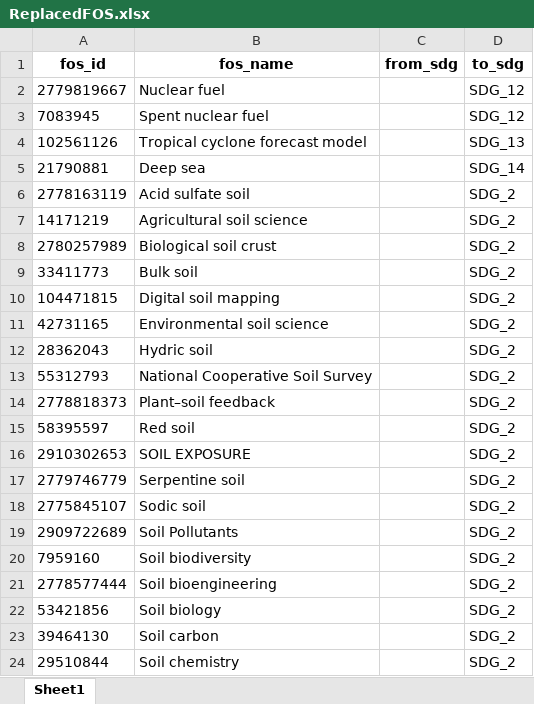
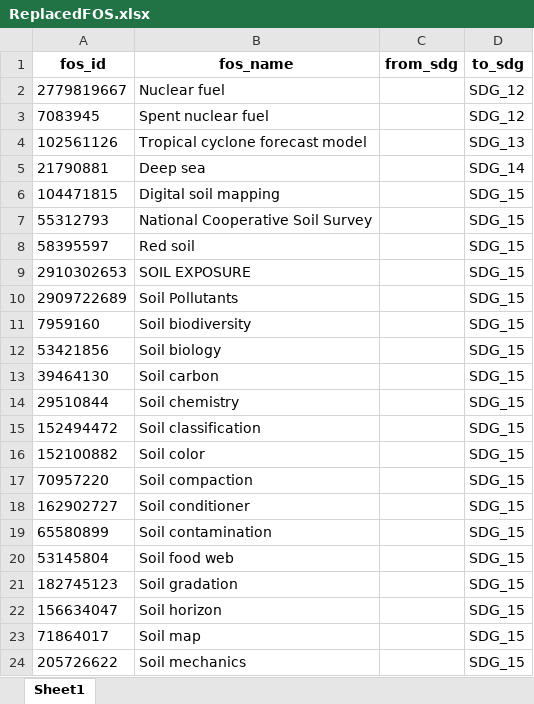
Before and after one commit to TechNote-ai/osdg, an Excel workbook: raw_data/1_replace/ReplacedFOS.xlsx, sheet Sheet1, drawn as a sheet; only a part is shown; the shorter side is filled out with more unchanged rows; values as stored, in another font and other column widths than the file's, no borders; the diff covers the shown part only; the diff names each change by its address in the sheet, - before the commit and + after, or states it on an @@ line.

```diff
--- a/raw_data/1_replace/ReplacedFOS.xlsx (sheet Sheet1)
+++ b/raw_data/1_replace/ReplacedFOS.xlsx (sheet Sheet1)
+row 6: 104471815 | Digital soil mapping |  | SDG_15
+row 7: 55312793 | National Cooperative Soil Survey |  | SDG_15
+row 8: 58395597 | Red soil |  | SDG_15
+row 9: 2910302653 | SOIL EXPOSURE |  | SDG_15
+row 10: 2909722689 | Soil Pollutants |  | SDG_15
+row 11: 7959160 | Soil biodiversity |  | SDG_15
+row 12: 53421856 | Soil biology |  | SDG_15
+row 13: 39464130 | Soil carbon |  | SDG_15
+row 14: 29510844 | Soil chemistry |  | SDG_15
+row 15: 152494472 | Soil classification |  | SDG_15
+row 16: 152100882 | Soil color |  | SDG_15
+row 17: 70957220 | Soil compaction |  | SDG_15
+row 18: 162902727 | Soil conditioner |  | SDG_15
+row 19: 65580899 | Soil contamination |  | SDG_15
+row 20: 53145804 | Soil food web |  | SDG_15
+row 21: 182745123 | Soil gradation |  | SDG_15
+row 22: 156634047 | Soil horizon |  | SDG_15
+row 23: 71864017 | Soil map |  | SDG_15
+row 24: 205726622 | Soil mechanics |  | SDG_15
```
Also changed, not shown: 42 added rows elsewhere in this sheet, raw_data/2_remove/RemovedFOS.xlsx, 5 other files.
